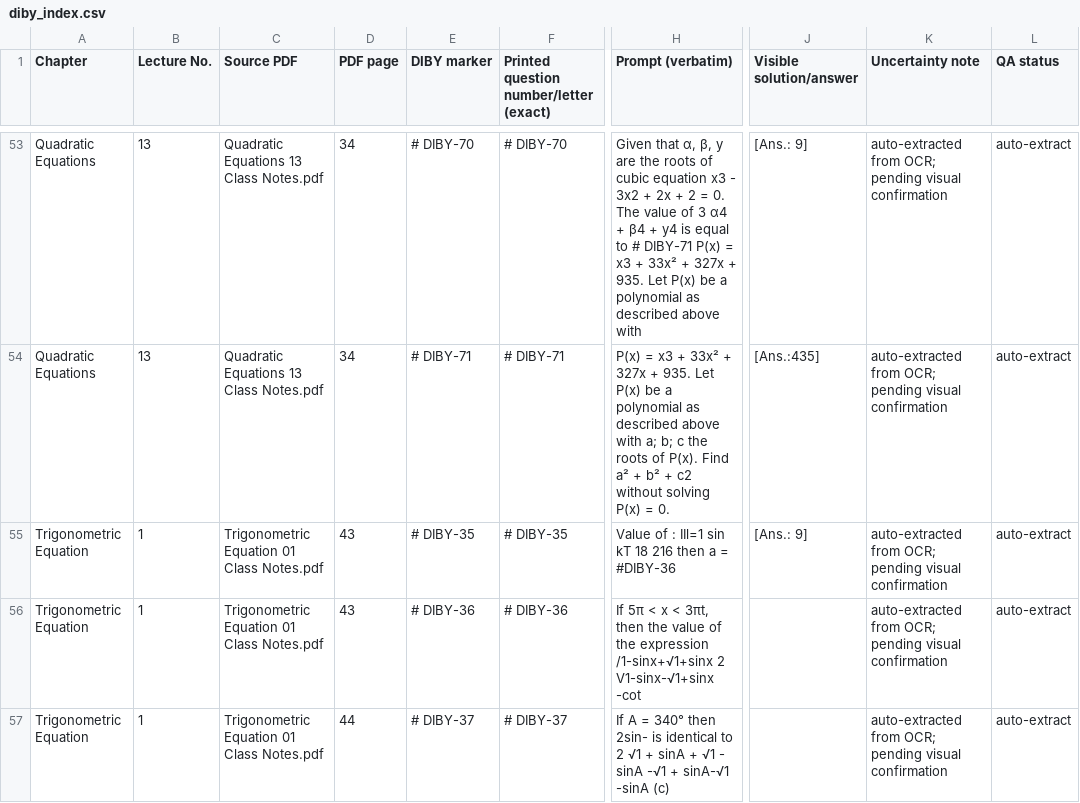
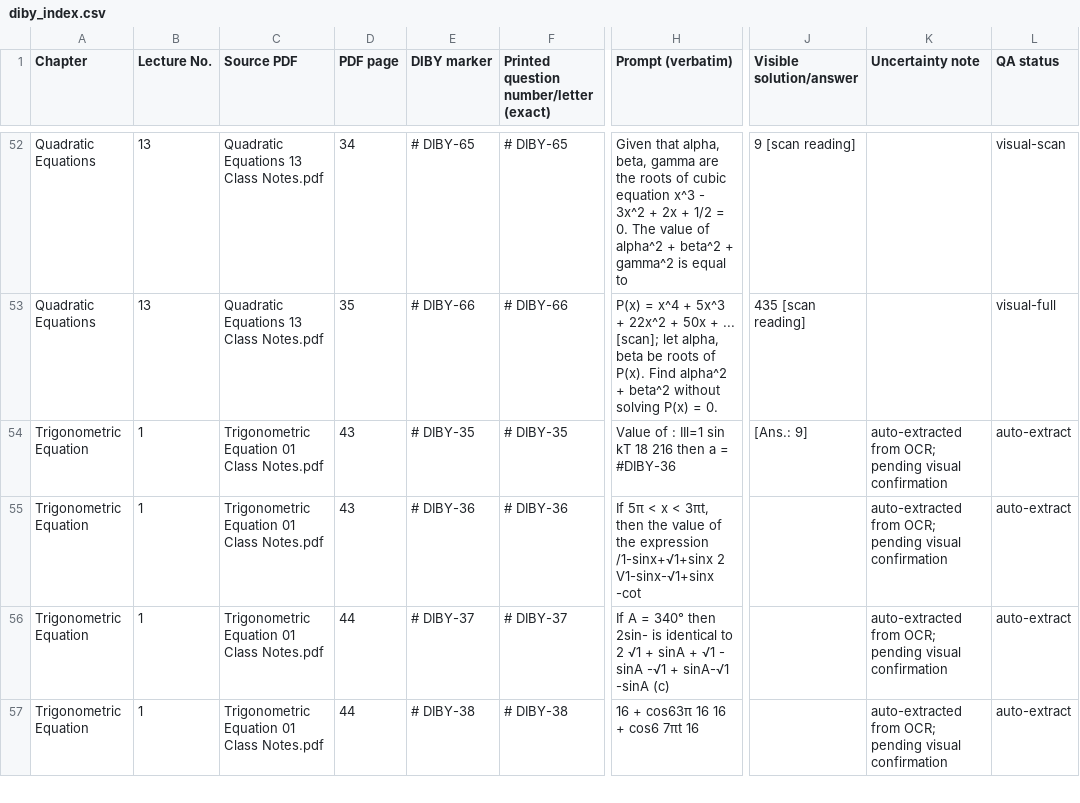
Before and after one commit to jatinvermaherein-jpg/ocr, a CSV file: deliverables/twin-3-quadratic09-14-trigeq/diby_index.csv, drawn as a sheet; only a part is shown, gaps mark what is left out; the shorter side is filled out with more unchanged rows; addresses are those after the commit; the diff covers the shown part only; the diff names each change by its address in the sheet, - before the commit and + after, or states it on an @@ line.

Commit message:
Twin 3: L13 scan QA (36 pp)
Co-authored-by: arena-agent <297053741+arena-agent@users.noreply.github.com>

```diff
--- a/deliverables/twin-3-quadratic09-14-trigeq/diby_index.csv
+++ b/deliverables/twin-3-quadratic09-14-trigeq/diby_index.csv
-E52 (DIBY marker): # DIBY-70
+E52 (DIBY marker): # DIBY-65
-F52: # DIBY-70
+F52: # DIBY-65
-H52 (Prompt (verbatim)): Given that α, β, y are the roots of cubic equation x3 - 3x2 + 2x + 2 = 0. The value of 3 α4 + β4 + y4 is equal to # DIBY-71 P(x) = x3 + 33x² + 327x + 935. Let P(x) be a polynomial as described above with
+H52 (Prompt (verbatim)): Given that alpha, beta, gamma are the roots of cubic equation x^3 - 3x^2 + 2x + 1/2 = 0. The value of alpha^2 + beta^2 + gamma^2 is equal to
-J52 (Visible solution/answer): [Ans.: 9]
+J52 (Visible solution/answer): 9 [scan reading]
-K52:K53 (Uncertainty note): auto-extracted from OCR; pending visual confirmation
+K52:K53 (Uncertainty note): (empty)
-L52 (QA status): auto-extract
+L52 (QA status): visual-scan
-D53 (PDF page): 34
+D53 (PDF page): 35
-E53 (DIBY marker): # DIBY-71
+E53 (DIBY marker): # DIBY-66
-F53: # DIBY-71
+F53: # DIBY-66
-H53 (Prompt (verbatim)): P(x) = x3 + 33x² + 327x + 935. Let P(x) be a polynomial as described above with a; b; c the roots of P(x). Find a² + b² + c2 without solving…
+H53 (Prompt (verbatim)): P(x) = x^4 + 5x^3 + 22x^2 + 50x + ... [scan]; let alpha, beta be roots of P(x). Find alpha^2 + beta^2 without solving…
-J53 (Visible solution/answer): [Ans.:435]
+J53 (Visible solution/answer): 435 [scan reading]
-L53 (QA status): auto-extract
+L53 (QA status): visual-full
```
Also changed, not shown: 1 removed row and 39 edited cells elsewhere in this file, deliverables/twin-3-quadratic09-14-trigeq/page_audit.csv, 3 other files.
